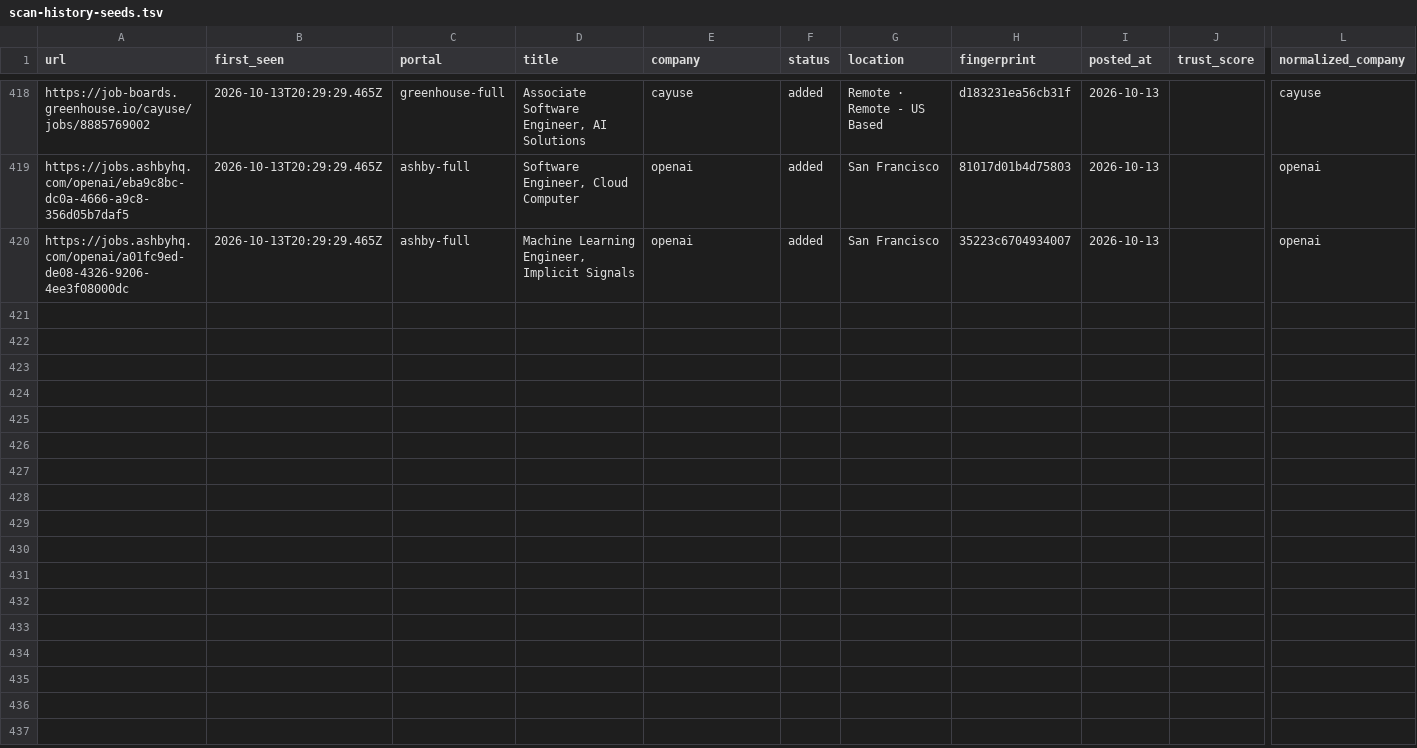
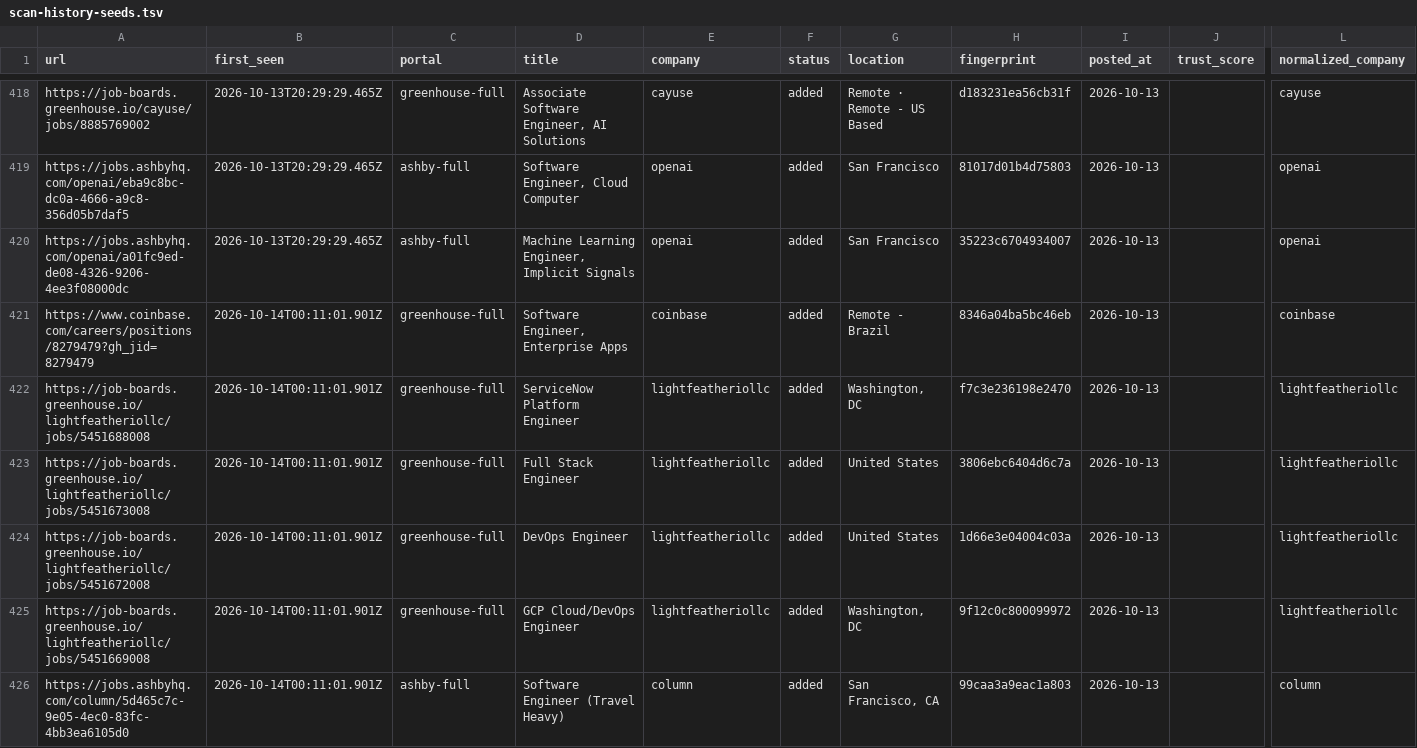
Before and after one commit to manavmalavia18/ghal-scanner, a TSV file: data/scan-history-seeds.tsv, drawn as a sheet; only a part is shown, gaps mark what is left out; rows hold the shown columns only; the diff covers the shown part only; the diff names each change by its address in the sheet, - before the commit and + after, or states it on an @@ line.

```diff
--- a/data/scan-history-seeds.tsv
+++ b/data/scan-history-seeds.tsv
+row 421: https://www.coinbase.com/careers/positions/8279479?gh_jid=8279479 | 2026-10-14T00:11:01.901Z | greenhouse-full | Software Engineer, Enterprise Apps | coinbase | added | Remote - Brazil | 8346a04ba5bc46eb | 2026-10-13 |  | coinbase
+row 422: https://job-boards.greenhouse.io/lightfeatheriollc/jobs/5451688008 | 2026-10-14T00:11:01.901Z | greenhouse-full | ServiceNow Platform Engineer | lightfeatheriollc | added | Washington, DC | f7c3e236198e2470 | 2026-10-13 |  | lightfeatheriollc
+row 423: https://job-boards.greenhouse.io/lightfeatheriollc/jobs/5451673008 | 2026-10-14T00:11:01.901Z | greenhouse-full | Full Stack Engineer | lightfeatheriollc | added | United States | 3806ebc6404d6c7a | 2026-10-13 |  | lightfeatheriollc
+row 424: https://job-boards.greenhouse.io/lightfeatheriollc/jobs/5451672008 | 2026-10-14T00:11:01.901Z | greenhouse-full | DevOps Engineer | lightfeatheriollc | added | United States | 1d66e3e04004c03a | 2026-10-13 |  | lightfeatheriollc
+row 425: https://job-boards.greenhouse.io/lightfeatheriollc/jobs/5451669008 | 2026-10-14T00:11:01.901Z | greenhouse-full | GCP Cloud/DevOps Engineer | lightfeatheriollc | added | Washington, DC | 9f12c0c800099972 | 2026-10-13 |  | lightfeatheriollc
+row 426: https://jobs.ashbyhq.com/column/5d465c7c-9e05-4ec0-83fc-4bb3ea6105d0 | 2026-10-14T00:11:01.901Z | ashby-full | Software Engineer (Travel Heavy) | column | added | San Francisco, CA | 99caa3a9eac1a803 | 2026-10-13 |  | column
```
Also changed, not shown: 5 added rows elsewhere in this file, 3 other files.
